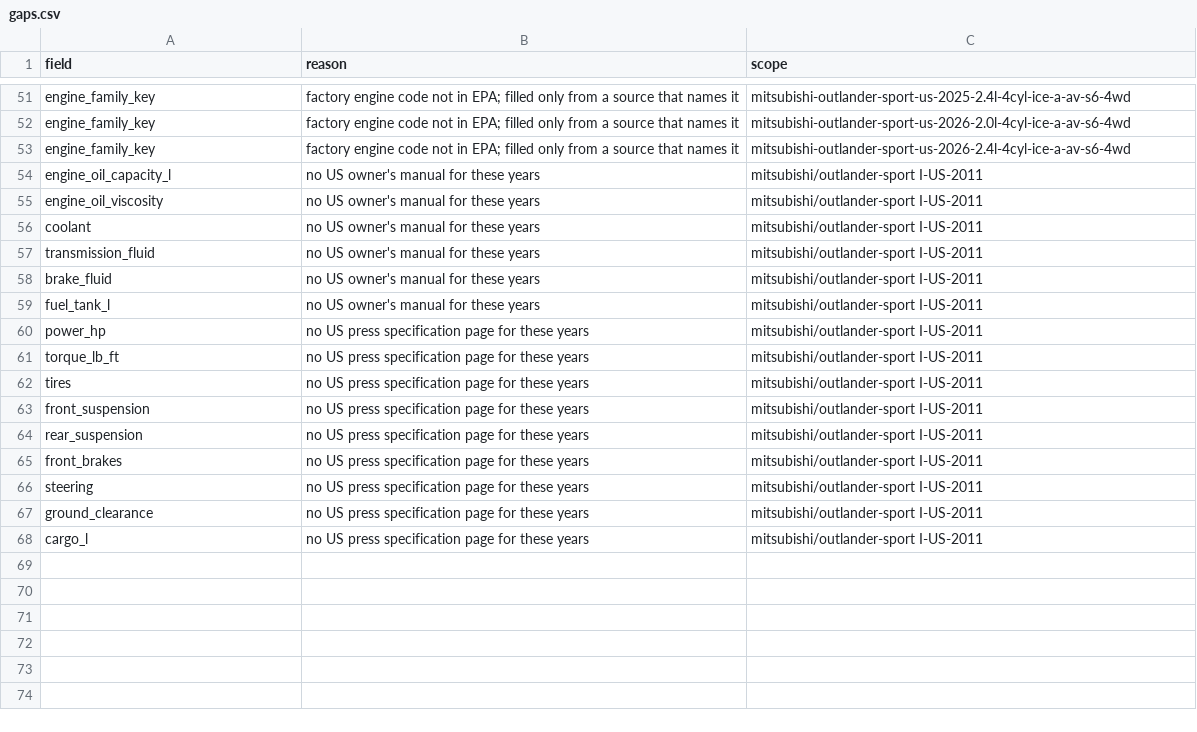
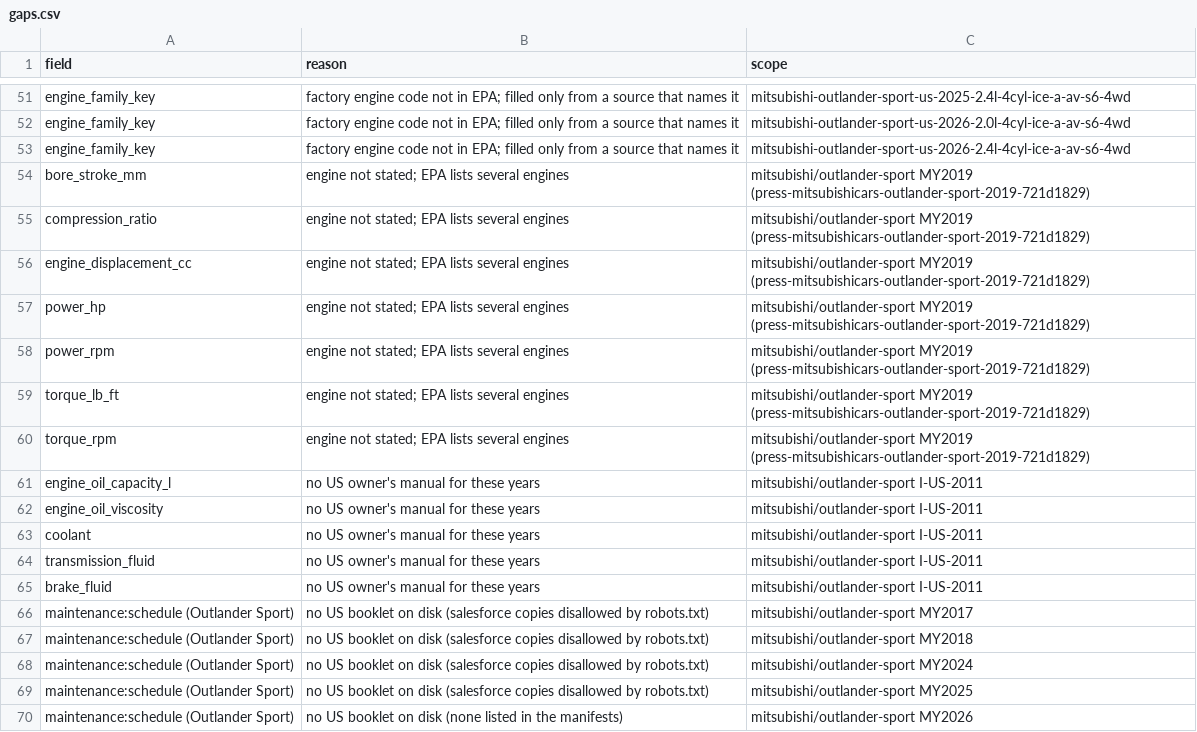
Before and after one commit to bomba1112/AutoExpert, a CSV file: data_work/mitsubishi/staging/outlander-sport/gaps.csv, drawn as a sheet; only a part is shown, gaps mark what is left out.

```diff
--- a/data_work/mitsubishi/staging/outlander-sport/gaps.csv
+++ b/data_work/mitsubishi/staging/outlander-sport/gaps.csv
@@ -53,2 +53,9 @@ engine_family_key,factory engine code not in EPA; filled only from a source that
 engine_family_key,factory engine code not in EPA; filled only from a source that names it,mitsubishi-outlander-sport-us-2026-2.4l-4cyl-ice-a-av-s6-4wd
+bore_stroke_mm,engine not stated; EPA lists several engines,mitsubishi/outlander-sport MY2019 (press-mitsubishicars-outlander-sport-2019-721d1829)
+compression_ratio,engine not stated; EPA lists several engines,mitsubishi/outlander-sport MY2019 (press-mitsubishicars-outlander-sport-2019-721d1829)
+engine_displacement_cc,engine not stated; EPA lists several engines,mitsubishi/outlander-sport MY2019 (press-mitsubishicars-outlander-sport-2019-721d1829)
+power_hp,engine not stated; EPA lists several engines,mitsubishi/outlander-sport MY2019 (press-mitsubishicars-outlander-sport-2019-721d1829)
+power_rpm,engine not stated; EPA lists several engines,mitsubishi/outlander-sport MY2019 (press-mitsubishicars-outlander-sport-2019-721d1829)
+torque_lb_ft,engine not stated; EPA lists several engines,mitsubishi/outlander-sport MY2019 (press-mitsubishicars-outlander-sport-2019-721d1829)
+torque_rpm,engine not stated; EPA lists several engines,mitsubishi/outlander-sport MY2019 (press-mitsubishicars-outlander-sport-2019-721d1829)
 engine_oil_capacity_l,no US owner's manual for these years,mitsubishi/outlander-sport I-US-2011
@@ -58,11 +65,6 @@ transmission_fluid,no US owner's manual for these years,mitsubishi/outlander-spo
 brake_fluid,no US owner's manual for these years,mitsubishi/outlander-sport I-US-2011
-fuel_tank_l,no US owner's manual for these years,mitsubishi/outlander-sport I-US-2011
-power_hp,no US press specification page for these years,mitsubishi/outlander-sport I-US-2011
-torque_lb_ft,no US press specification page for these years,mitsubishi/outlander-sport I-US-2011
-tires,no US press specification page for these years,mitsubishi/outlander-sport I-US-2011
-front_suspension,no US press specification page for these years,mitsubishi/outlander-sport I-US-2011
-rear_suspension,no US press specification page for these years,mitsubishi/outlander-sport I-US-2011
-front_brakes,no US press specification page for these years,mitsubishi/outlander-sport I-US-2011
-steering,no US press specification page for these years,mitsubishi/outlander-sport I-US-2011
-ground_clearance,no US press specification page for these years,mitsubishi/outlander-sport I-US-2011
-cargo_l,no US press specification page for these years,mitsubishi/outlander-sport I-US-2011
+maintenance:schedule (Outlander Sport),no US booklet on disk (salesforce copies disallowed by robots.txt),mitsubishi/outlander-sport MY2017
+maintenance:schedule (Outlander Sport),no US booklet on disk (salesforce copies disallowed by robots.txt),mitsubishi/outlander-sport MY2018
+maintenance:schedule (Outlander Sport),no US booklet on disk (salesforce copies disallowed by robots.txt),mitsubishi/outlander-sport MY2024
+maintenance:schedule (Outlander Sport),no US booklet on disk (salesforce copies disallowed by robots.txt),mitsubishi/outlander-sport MY2025
+maintenance:schedule (Outlander Sport),no US booklet on disk (none listed in the manifests),mitsubishi/outlander-sport MY2026
```
Also changed, not shown: 16 other files.
